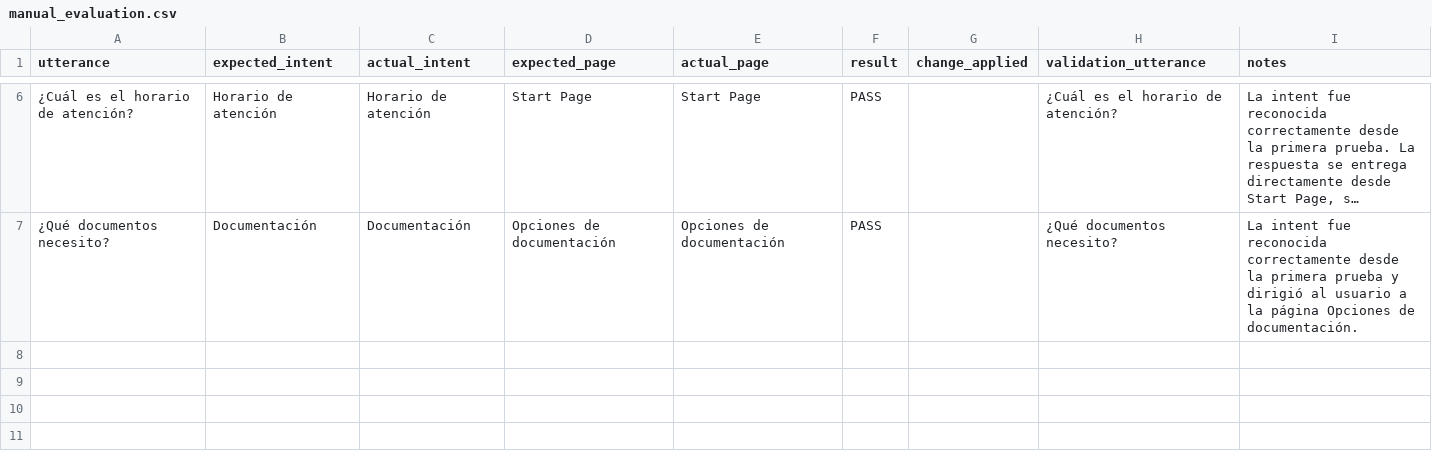
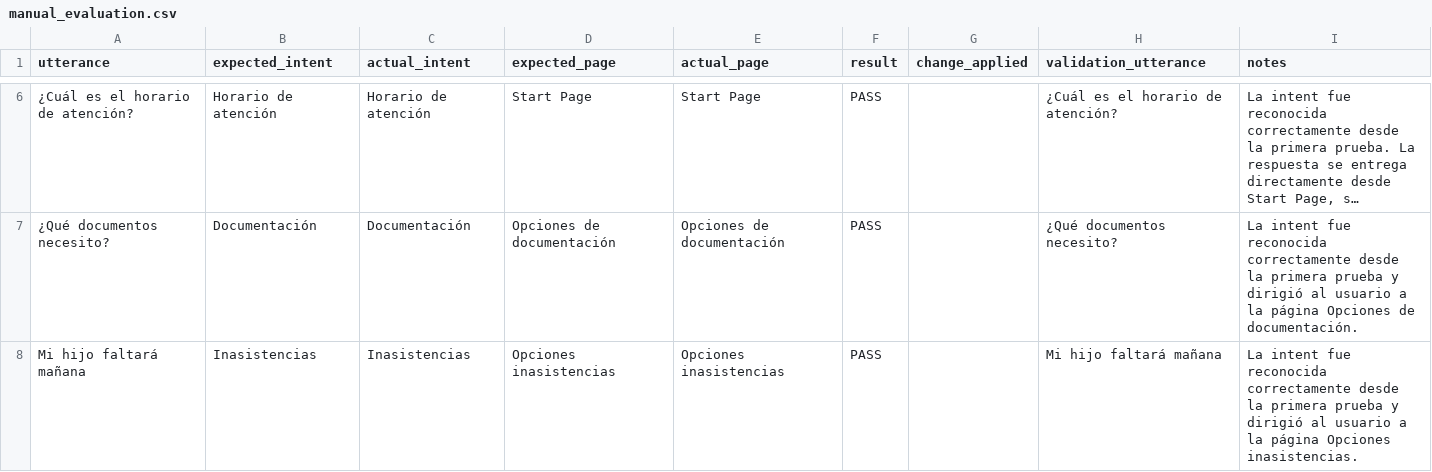
Before and after one commit to conijeldres/dialogflow_cx_spanish_bot_evaluation_toolkit, a CSV file: results/manual_evaluation.csv, drawn as a sheet; only a part is shown, gaps mark what is left out; long unchanged cells end in …; the diff names each change by its address in the sheet, - before the commit and + after, or states it on an @@ line.

Commit message:
Update manual_evaluation.csv

```diff
--- a/results/manual_evaluation.csv
+++ b/results/manual_evaluation.csv
+row 8: Mi hijo faltará mañana | Inasistencias | Inasistencias | Opciones inasistencias | Opciones inasistencias | PASS |  | Mi hijo faltará mañana | La intent fue reconocida correctamente desde la primera prueba y dirigió al usuario a la página Opciones inasistencias.
```
